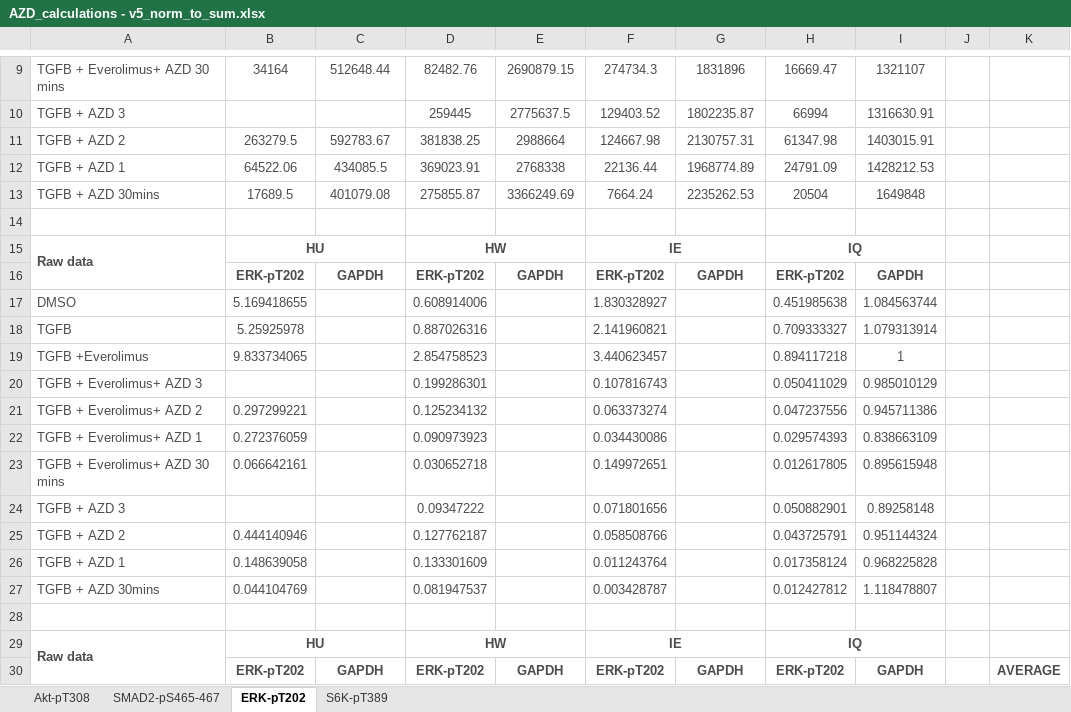
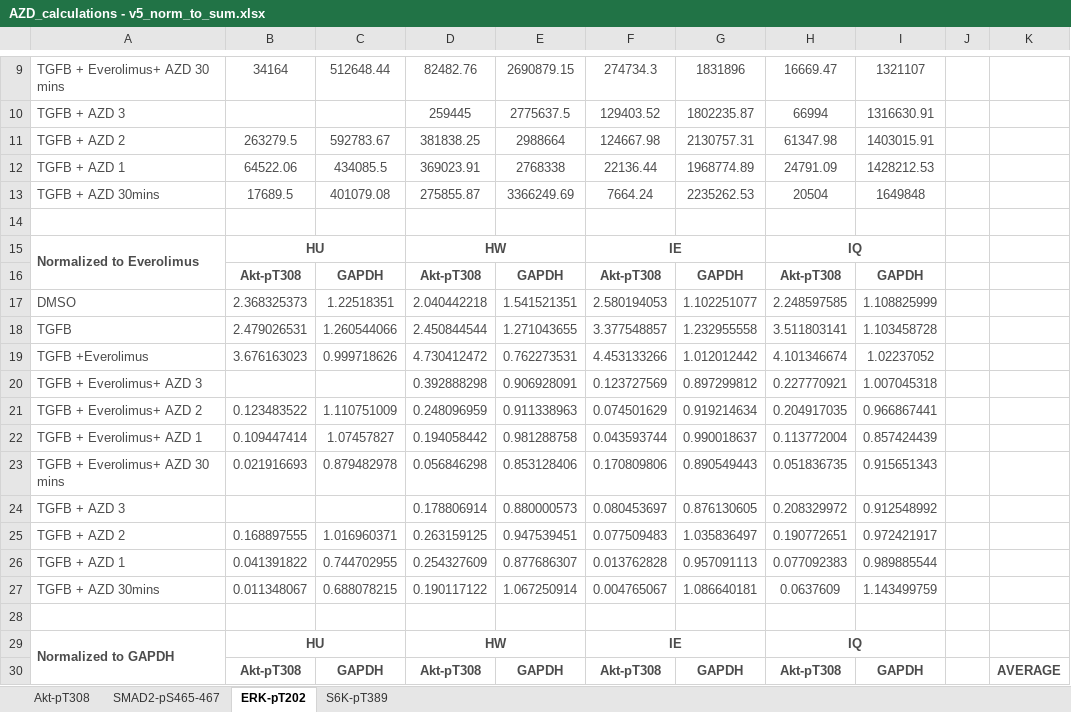
Before and after one commit to CiaranWelsh/MesiSTRAT, an Excel workbook: CrossTalkModel/data/HardCopy/AZD_calculations - v5_norm_to_sum.xlsx, sheet ERK-pT202, drawn as a sheet; only a part is shown, gaps mark what is left out; values as stored, in another font and other column widths than the file's, no borders; removed rows and columns are numbered as before the commit, all else as after; the diff covers the shown part only; the diff names each change by its address in the sheet, - before the commit and + after, or states it on an @@ line.

```diff
--- a/CrossTalkModel/data/HardCopy/AZD_calculations - v5_norm_to_sum.xlsx (sheet ERK-pT202)
+++ b/CrossTalkModel/data/HardCopy/AZD_calculations - v5_norm_to_sum.xlsx (sheet ERK-pT202)
-A15: Raw data
+A15: Normalized to Everolimus
-B16: ERK-pT202
+B16: Akt-pT308
-D16: ERK-pT202
+D16: Akt-pT308
-F16: ERK-pT202
+F16: Akt-pT308
-H16: ERK-pT202
+H16: Akt-pT308
-row 17: DMSO | 5.169418655 |  | 0.608914006 |  | 1.830328927 |  | 0.451985638 | 1.084563744
-row 18: TGFB | 5.25925978 |  | 0.887026316 |  | 2.141960821 |  | 0.709333327 | 1.079313914
-row 19: TGFB +Everolimus | 9.833734065 |  | 2.854758523 |  | 3.440623457 |  | 0.894117218 | 1
-row 20: TGFB + Everolimus+ AZD 3 |  |  | 0.199286301 |  | 0.107816743 |  | 0.050411029 | 0.985010129
-row 21: TGFB + Everolimus+ AZD 2 | 0.297299221 |  | 0.125234132 |  | 0.063373274 |  | 0.047237556 | 0.945711386
-row 22: TGFB + Everolimus+ AZD 1 | 0.272376059 |  | 0.090973923 |  | 0.034430086 |  | 0.029574393 | 0.838663109
-row 23: TGFB + Everolimus+ AZD 30 mins | 0.066642161 |  | 0.030652718 |  | 0.149972651 |  | 0.012617805 | 0.895615948
-row 24: TGFB + AZD 3 |  |  | 0.09347222 |  | 0.071801656 |  | 0.050882901 | 0.89258148
-row 25: TGFB + AZD 2 | 0.444140946 |  | 0.127762187 |  | 0.058508766 |  | 0.043725791 | 0.951144324
-row 26: TGFB + AZD 1 | 0.148639058 |  | 0.133301609 |  | 0.011243764 |  | 0.017358124 | 0.968225828
-row 27: TGFB + AZD 30mins | 0.044104769 |  | 0.081947537 |  | 0.003428787 |  | 0.012427812 | 1.118478807
+row 17: DMSO | 2.368325373 | 1.22518351 | 2.040442218 | 1.541521351 | 2.580194053 | 1.102251077 | 2.248597585 | 1.108825999
+row 18: TGFB | 2.479026531 | 1.260544066 | 2.450844544 | 1.271043655 | 3.377548857 | 1.232955558 | 3.511803141 | 1.103458728
+row 19: TGFB +Everolimus | 3.676163023 | 0.999718626 | 4.730412472 | 0.762273531 | 4.453133266 | 1.012012442 | 4.101346674 | 1.02237052
+row 20: TGFB + Everolimus+ AZD 3 |  |  | 0.392888298 | 0.906928091 | 0.123727569 | 0.897299812 | 0.227770921 | 1.007045318
+row 21: TGFB + Everolimus+ AZD 2 | 0.123483522 | 1.110751009 | 0.248096959 | 0.911338963 | 0.074501629 | 0.919214634 | 0.204917035 | 0.966867441
+row 22: TGFB + Everolimus+ AZD 1 | 0.109447414 | 1.07457827 | 0.194058442 | 0.981288758 | 0.043593744 | 0.990018637 | 0.113772004 | 0.857424439
+row 23: TGFB + Everolimus+ AZD 30 mins | 0.021916693 | 0.879482978 | 0.056846298 | 0.853128406 | 0.170809806 | 0.890549443 | 0.051836735 | 0.915651343
+row 24: TGFB + AZD 3 |  |  | 0.178806914 | 0.880000573 | 0.080453697 | 0.876130605 | 0.208329972 | 0.912548992
+row 25: TGFB + AZD 2 | 0.168897555 | 1.016960371 | 0.263159125 | 0.947539451 | 0.077509483 | 1.035836497 | 0.190772651 | 0.972421917
+row 26: TGFB + AZD 1 | 0.041391822 | 0.744702955 | 0.254327609 | 0.877686307 | 0.013762828 | 0.957091113 | 0.077092383 | 0.989885544
+row 27: TGFB + AZD 30mins | 0.011348067 | 0.688078215 | 0.190117122 | 1.067250914 | 0.004765067 | 1.086640181 | 0.0637609 | 1.143499759
-A29: Raw data
+A29: Normalized to GAPDH
-B30: ERK-pT202
+B30: Akt-pT308
-D30: ERK-pT202
+D30: Akt-pT308
-F30: ERK-pT202
+F30: Akt-pT308
-H30: ERK-pT202
+H30: Akt-pT308
```
Also changed, not shown: 24 added rows, 10 removed rows and 6 edited cells elsewhere in this sheet, sheet S6K-pT389, sheet SMAD2-pS465-467, sheet Akt-pT308, CrossTalkModel/data/HardCopy/AZD_calculations - v5_norm_to_average.xlsx, CrossTalkModel/data/HardCopy/AZD_calculations - v5_norm_to_dmso.xlsx, 24 other files.
